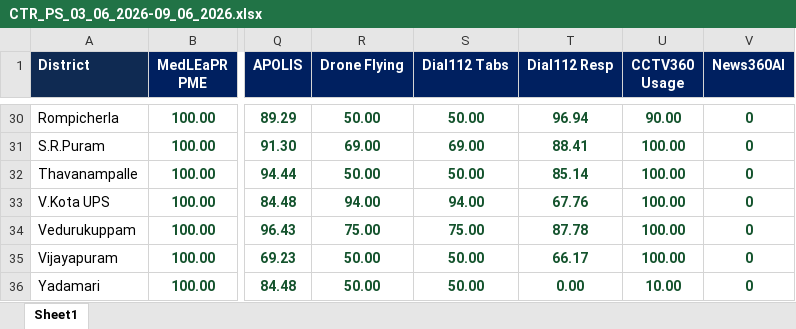
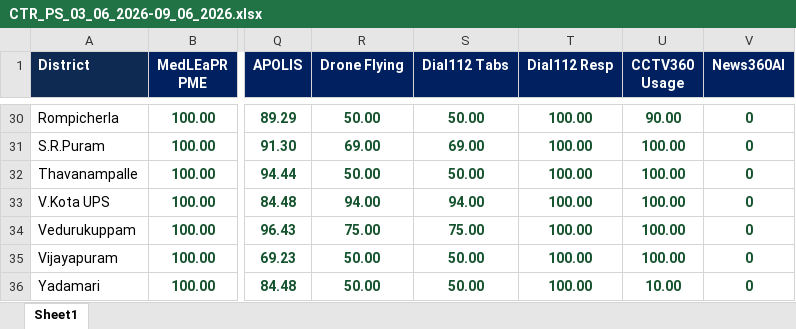
Before and after one commit to chittoorsmartpolicing/chittoorsmartpolicing.github.io, an Excel workbook: data/weeks/CTR_PS_03_06_2026-09_06_2026.xlsx, sheet Sheet1, drawn as a sheet; only a part is shown, gaps mark what is left out; values as stored, in another font and other column widths than the file's, no borders; the diff covers the shown part only; the diff names each change by its address in the sheet, - before the commit and + after, or states it on an @@ line.

```diff
--- a/data/weeks/CTR_PS_03_06_2026-09_06_2026.xlsx (sheet Sheet1)
+++ b/data/weeks/CTR_PS_03_06_2026-09_06_2026.xlsx (sheet Sheet1)
-T30 (Dial112 Resp): 96.94
+T30 (Dial112 Resp): 100.00
-T31 (Dial112 Resp): 88.41
+T31 (Dial112 Resp): 100.00
-T32 (Dial112 Resp): 85.14
+T32 (Dial112 Resp): 100.00
-T33 (Dial112 Resp): 67.76
+T33 (Dial112 Resp): 100.00
-T34 (Dial112 Resp): 87.78
+T34 (Dial112 Resp): 100.00
-T35 (Dial112 Resp): 66.17
+T35 (Dial112 Resp): 100.00
-T36 (Dial112 Resp): 0.00
+T36 (Dial112 Resp): 100.00
```
Also changed, not shown: 25 edited cells elsewhere in this sheet.
